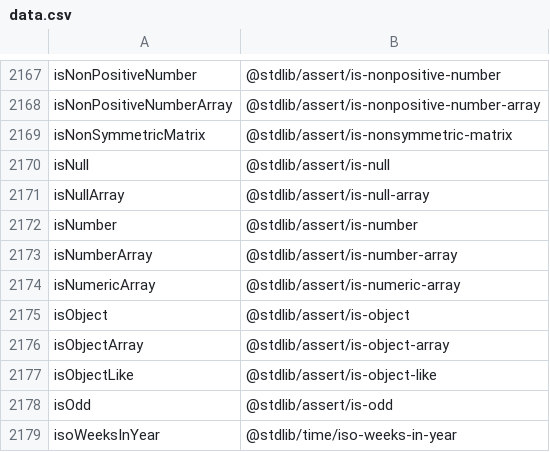
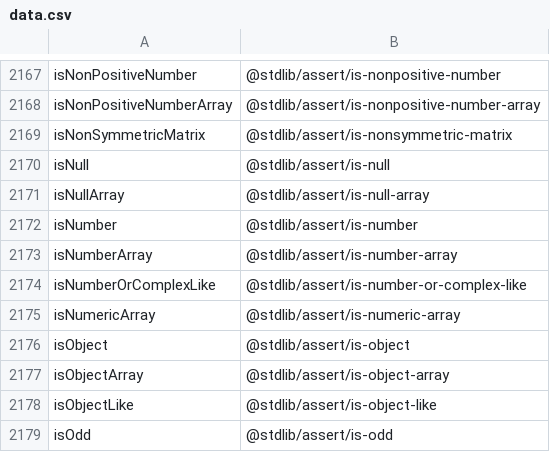
Before and after one commit to stdlib-js/namespace-alias2pkg, a CSV file: data/data.csv, drawn as a sheet; only a part is shown, gaps mark what is left out; the shorter side is filled out with more unchanged rows; the diff names each change by its address in the sheet, - before the commit and + after, or states it on an @@ line.

```diff
--- a/data/data.csv
+++ b/data/data.csv
+row 2174: isNumberOrComplexLike | @stdlib/assert/is-number-or-complex-like
```
Also changed, not shown: 4 other files.
